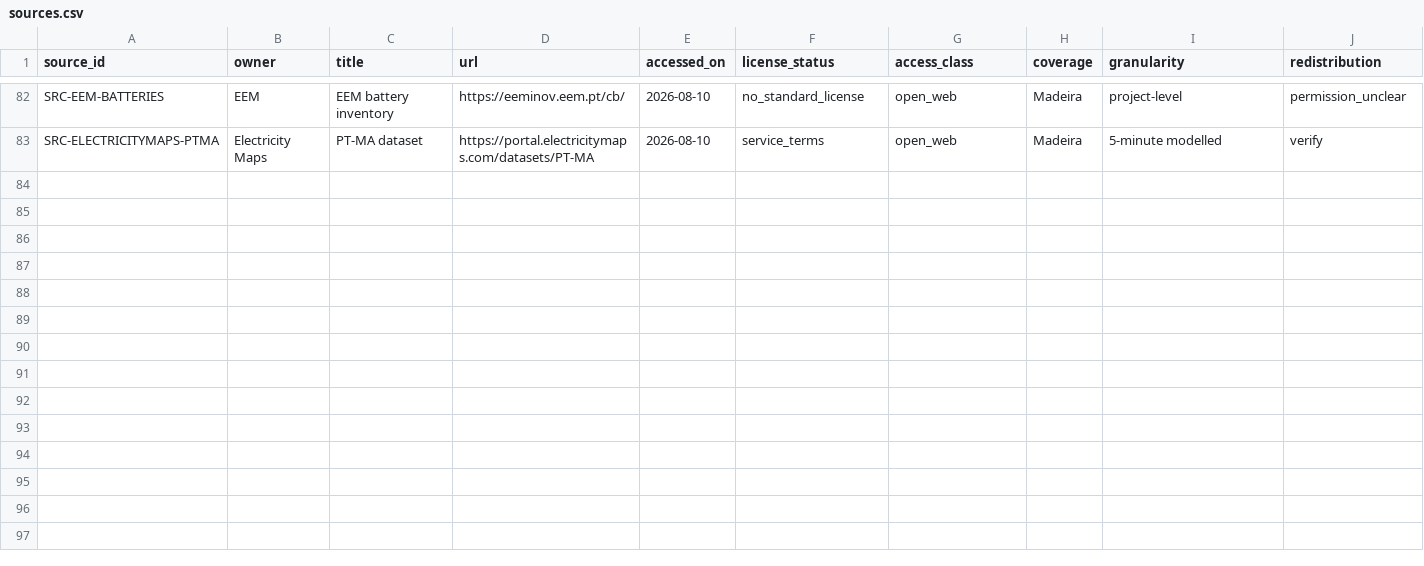
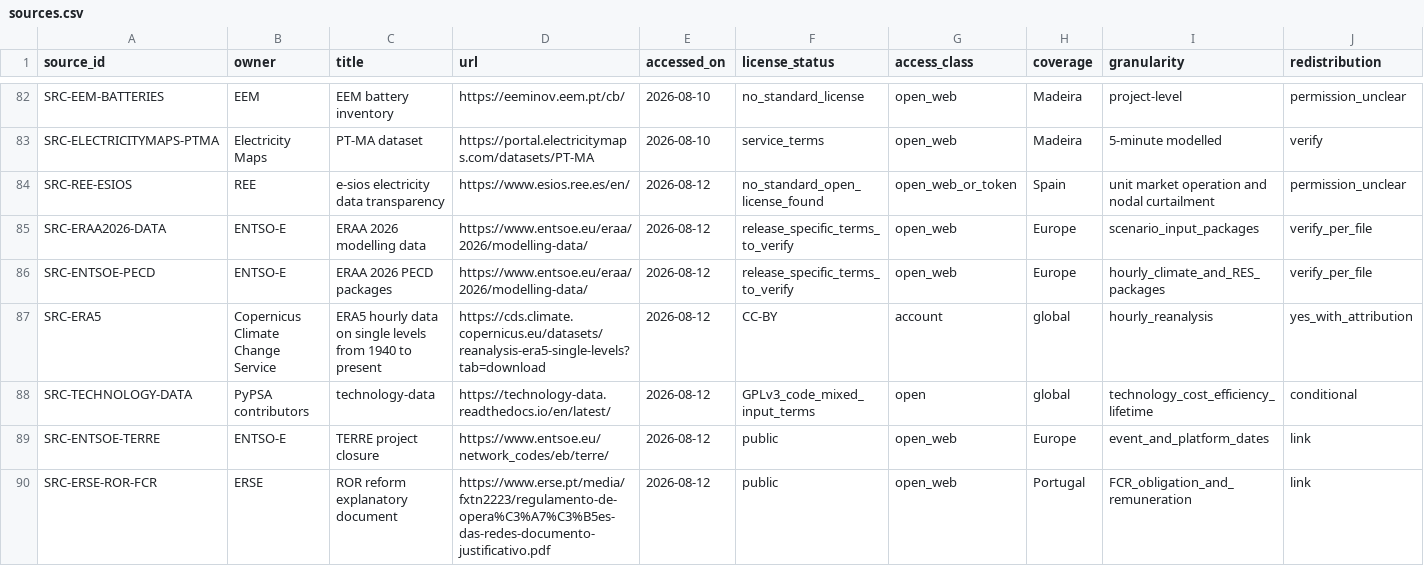
Before and after one commit to diogovalada/portugal-custos-totais-de-sistema, a CSV file: registers/sources.csv, drawn as a sheet; only a part is shown, gaps mark what is left out; rows hold the shown columns only; the diff names each change by its address in the sheet, - before the commit and + after, or states it on an @@ line.

```diff
--- a/registers/sources.csv
+++ b/registers/sources.csv
+row 84: SRC-REE-ESIOS | REE | e-sios electricity data transparency | https://www.esios.ree.es/en/ | 2026-08-12 | no_standard_open_license_found | open_web_or_token | Spain | unit market operation and nodal curtailment | permission_unclear
+row 85: SRC-ERAA2026-DATA | ENTSO-E | ERAA 2026 modelling data | https://www.entsoe.eu/eraa/2026/modelling-data/ | 2026-08-12 | release_specific_terms_to_verify | open_web | Europe | scenario_input_packages | verify_per_file
+row 86: SRC-ENTSOE-PECD | ENTSO-E | ERAA 2026 PECD packages | https://www.entsoe.eu/eraa/2026/modelling-data/ | 2026-08-12 | release_specific_terms_to_verify | open_web | Europe | hourly_climate_and_RES_packages | verify_per_file
+row 87: SRC-ERA5 | Copernicus Climate Change Service | ERA5 hourly data on single levels from 1940 to present | https://cds.climate.copernicus.eu/datasets/reanalysis-era5-single-levels?tab=download | 2026-08-12 | CC-BY | account | global | hourly_reanalysis | yes_with_attribution
+row 88: SRC-TECHNOLOGY-DATA | PyPSA contributors | technology-data | https://technology-data.readthedocs.io/en/latest/ | 2026-08-12 | GPLv3_code_mixed_input_terms | open | global | technology_cost_efficiency_lifetime | conditional
+row 89: SRC-ENTSOE-TERRE | ENTSO-E | TERRE project closure | https://www.entsoe.eu/network_codes/eb/terre/ | 2026-08-12 | public | open_web | Europe | event_and_platform_dates | link
+row 90: SRC-ERSE-ROR-FCR | ERSE | ROR reform explanatory document | https://www.erse.pt/media/fxtn2223/regulamento-de-opera%C3%A7%C3%B5es-das-redes-documento-justificativo.pdf | 2026-08-12 | public | open_web | Portugal | FCR_obligation_and_remuneration | link
```
Also changed, not shown: registers/assumptions.csv, registers/data-gaps.csv, 10 other files.
